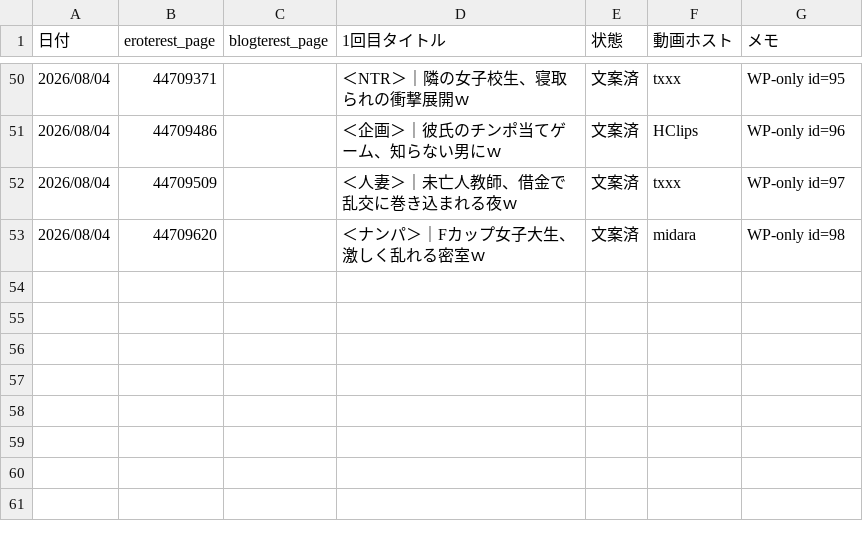
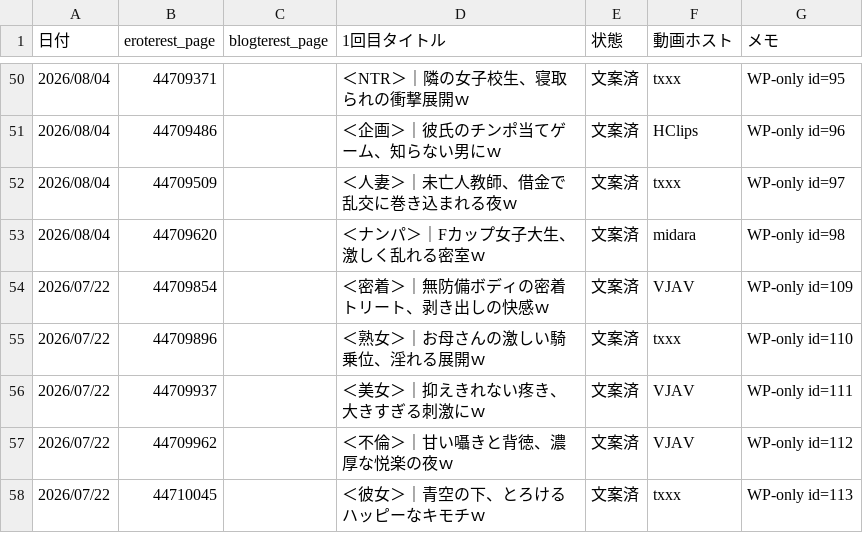
Before and after one commit to shoichimatsumoto/circlemap, a CSV file: docs/pillar-c-reflection-queue.csv, drawn as a sheet; only a part is shown, gaps mark what is left out; the diff names each change by its address in the sheet, - before the commit and + after, or states it on an @@ line.

```diff
--- a/docs/pillar-c-reflection-queue.csv
+++ b/docs/pillar-c-reflection-queue.csv
+row 54: 2026/07/22 | 44709854 |  | ＜密着＞｜無防備ボディの密着トリート、剥き出しの快感ｗ | 文案済 | VJAV | WP-only id=109
+row 55: 2026/07/22 | 44709896 |  | ＜熟女＞｜お母さんの激しい騎乗位、淫れる展開ｗ | 文案済 | txxx | WP-only id=110
+row 56: 2026/07/22 | 44709937 |  | ＜美女＞｜抑えきれない疼き、大きすぎる刺激にｗ | 文案済 | VJAV | WP-only id=111
+row 57: 2026/07/22 | 44709962 |  | ＜不倫＞｜甘い囁きと背徳、濃厚な悦楽の夜ｗ | 文案済 | VJAV | WP-only id=112
+row 58: 2026/07/22 | 44710045 |  | ＜彼女＞｜青空の下、とろけるハッピーなキモチｗ | 文案済 | txxx | WP-only id=113
```
Also changed, not shown: docs/pillar-c-copy-stash.csv, docs/pillar-c-wp-mirror.csv.
